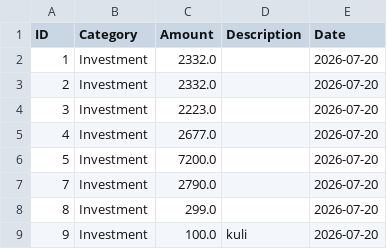
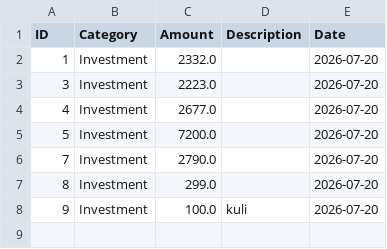
Before and after one commit to creativescipher/IEMS-V2, a CSV file: CPE 342 projects/IEMS/exports/income_report.csv, drawn as a sheet; the diff names each change by its address in the sheet, - before the commit and + after, or states it on an @@ line.

```diff
--- a/CPE 342 projects/IEMS/exports/income_report.csv
+++ b/CPE 342 projects/IEMS/exports/income_report.csv
-row 3: 2 | Investment | 2332.0 |  | 2026-07-20
```
Also changed, not shown: 5 other files.
